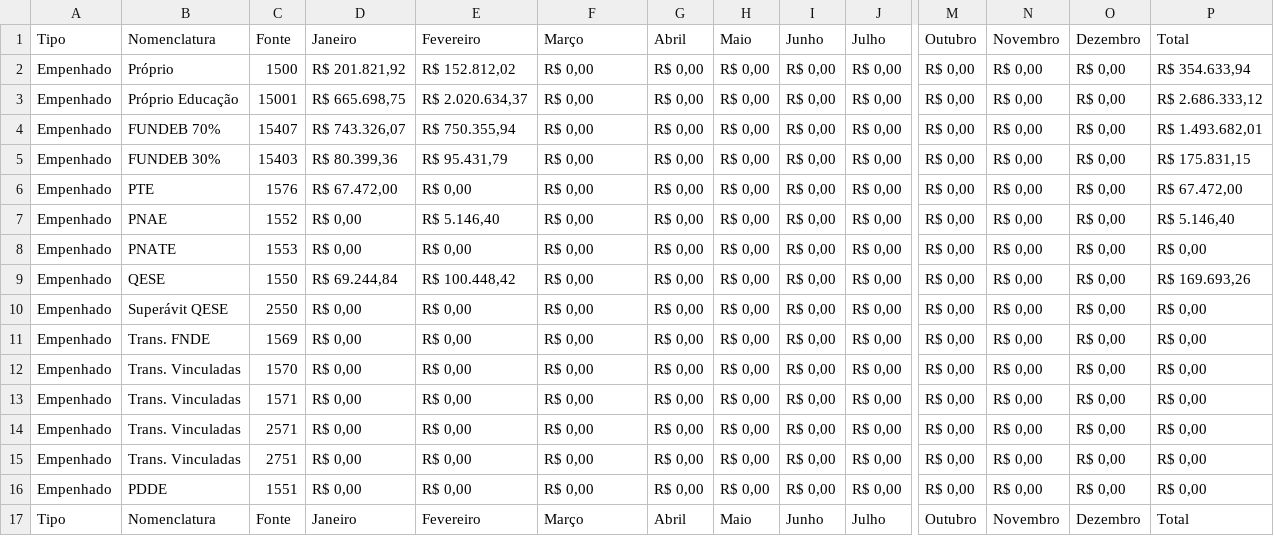
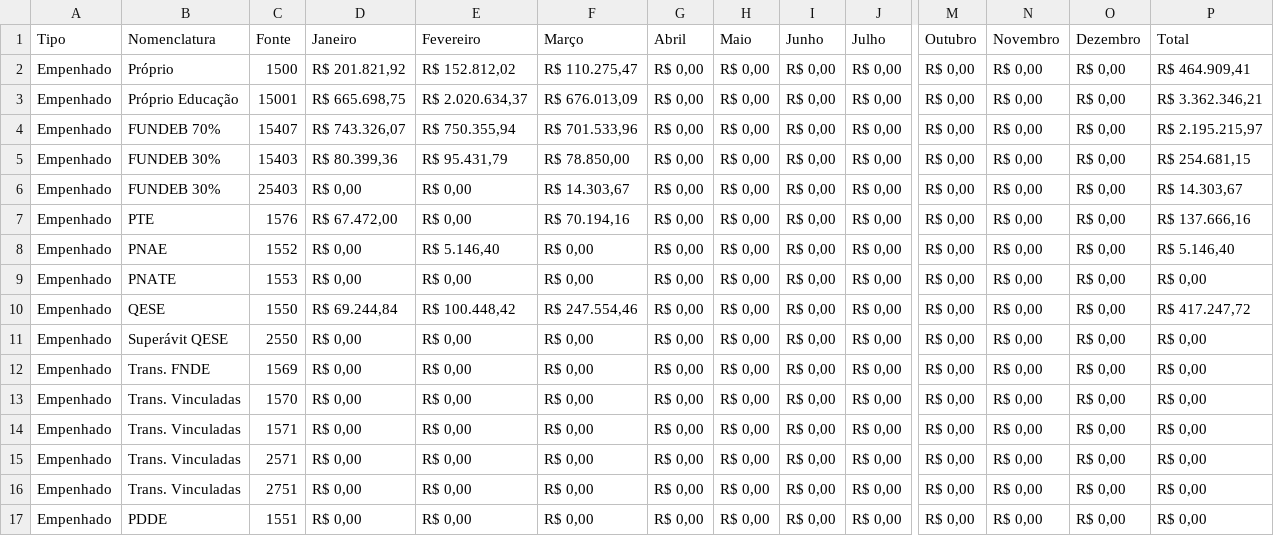
Before and after one commit to TTbrazilian/DashBoard-V3, a CSV file: zEducação/Ibiraci_DF.csv, drawn as a sheet; only a part is shown, gaps mark what is left out; the shorter side is filled out with more unchanged rows; addresses are those after the commit; rows hold the shown columns only; the diff covers the shown part only; the diff names each change by its address in the sheet, - before the commit and + after, or states it on an @@ line.

```diff
--- a/zEducação/Ibiraci_DF.csv
+++ b/zEducação/Ibiraci_DF.csv
-F2: R$ 0,00
+F2: R$ 110.275,47
-P2: R$ 354.633,94
+P2: R$ 464.909,41
-F3: R$ 0,00
+F3: R$ 676.013,09
-P3: R$ 2.686.333,12
+P3: R$ 3.362.346,21
-F4: R$ 0,00
+F4: R$ 701.533,96
-P4: R$ 1.493.682,01
+P4: R$ 2.195.215,97
-F5: R$ 0,00
+F5: R$ 78.850,00
-P5: R$ 175.831,15
+P5: R$ 254.681,15
+row 6: Empenhado | FUNDEB 30% | 25403 | R$ 0,00 | R$ 0,00 | R$ 14.303,67 | R$ 0,00 | R$ 0,00 | R$ 0,00 | R$ 0,00 | R$ 0,00 | R$ 0,00 | R$ 0,00 | R$ 14.303,67
-F7: R$ 0,00
+F7: R$ 70.194,16
-P7: R$ 67.472,00
+P7: R$ 137.666,16
-F10: R$ 0,00
+F10: R$ 247.554,46
-P10: R$ 169.693,26
+P10: R$ 417.247,72
```
Also changed, not shown: 2 added rows and 28 edited cells elsewhere in this file, zEducação/Ibiraci.csv, zEducação/Ibiraci_R.csv, 1 other file.
